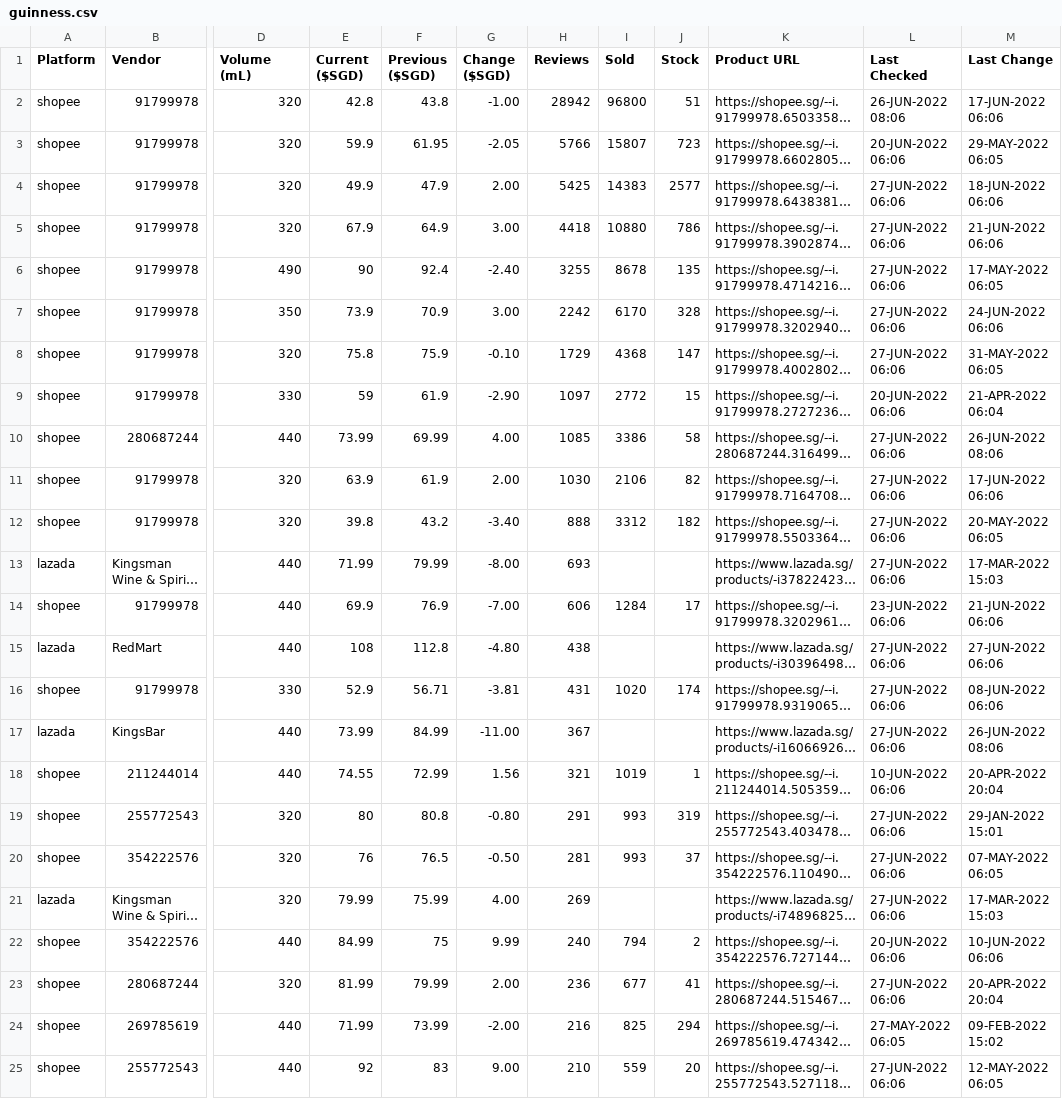
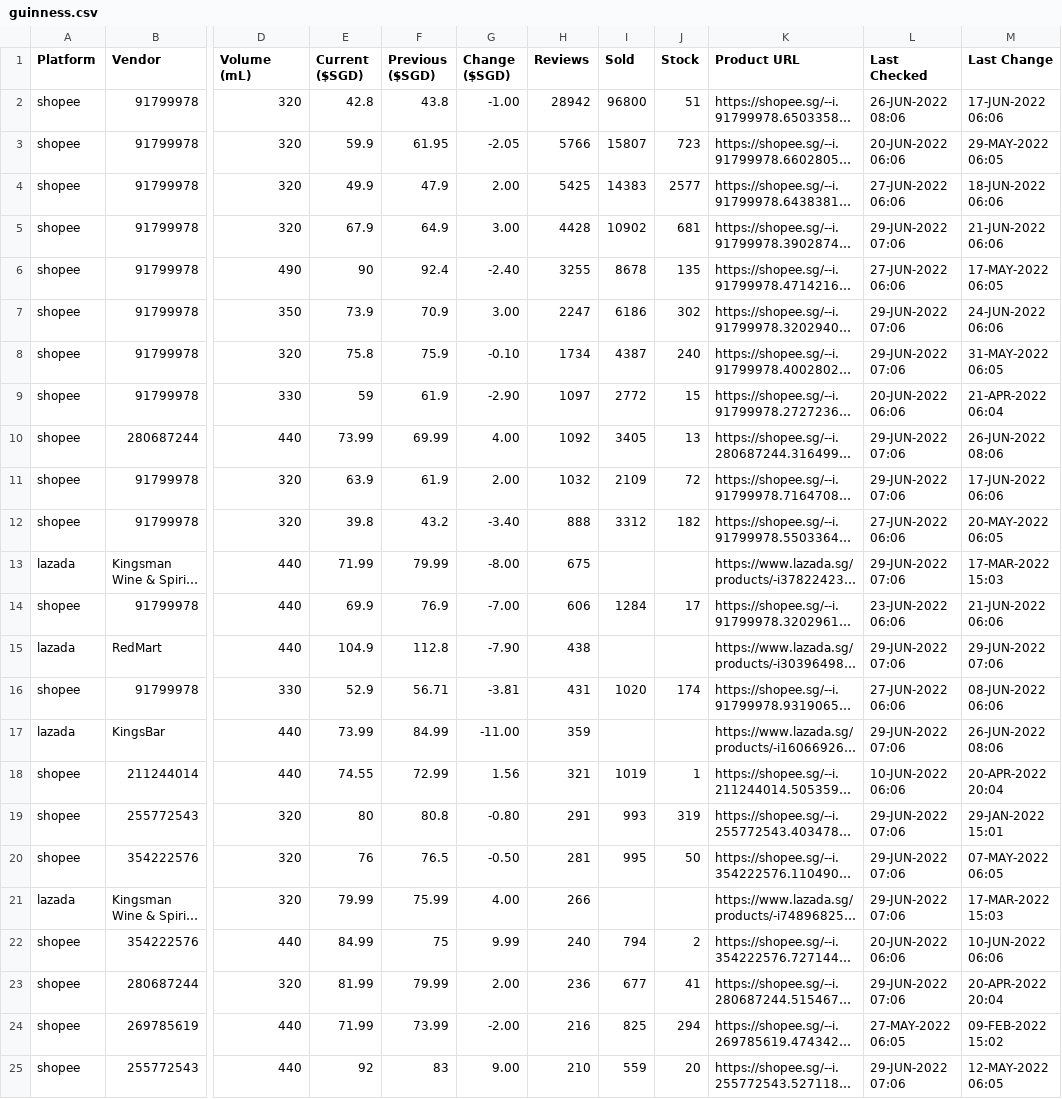
Before and after one commit to ngshiheng/fareview, a CSV file: data/guinness.csv, drawn as a sheet; only a part is shown, gaps mark what is left out; long unchanged cells end in …; the diff covers the shown part only; the diff names each change by its address in the sheet, - before the commit and + after, or states it on an @@ line.

```diff
--- a/data/guinness.csv
+++ b/data/guinness.csv
-H5 (Reviews): 4418
+H5 (Reviews): 4428
-I5 (Sold): 10880
+I5 (Sold): 10902
-J5 (Stock): 786
+J5 (Stock): 681
-L5 (Last Checked): 27-JUN-2022 06:06
+L5 (Last Checked): 29-JUN-2022 07:06
-H7 (Reviews): 2242
+H7 (Reviews): 2247
-I7 (Sold): 6170
+I7 (Sold): 6186
-J7 (Stock): 328
+J7 (Stock): 302
-L7:L8 (Last Checked): 27-JUN-2022 06:06
+L7:L8 (Last Checked): 29-JUN-2022 07:06
-H8 (Reviews): 1729
+H8 (Reviews): 1734
-I8 (Sold): 4368
+I8 (Sold): 4387
-J8 (Stock): 147
+J8 (Stock): 240
-H10 (Reviews): 1085
+H10 (Reviews): 1092
-I10 (Sold): 3386
+I10 (Sold): 3405
-J10 (Stock): 58
+J10 (Stock): 13
-L10:L11 (Last Checked): 27-JUN-2022 06:06
+L10:L11 (Last Checked): 29-JUN-2022 07:06
-H11 (Reviews): 1030
+H11 (Reviews): 1032
-I11 (Sold): 2106
+I11 (Sold): 2109
-J11 (Stock): 82
+J11 (Stock): 72
-H13 (Reviews): 693
+H13 (Reviews): 675
-L13 (Last Checked): 27-JUN-2022 06:06
+L13 (Last Checked): 29-JUN-2022 07:06
-E15 (Current ($SGD)): 108
+E15 (Current ($SGD)): 104.9
-G15 (Change ($SGD)): -4.80
+G15 (Change ($SGD)): -7.90
-L15 (Last Checked): 27-JUN-2022 06:06
+L15 (Last Checked): 29-JUN-2022 07:06
-M15 (Last Change): 27-JUN-2022 06:06
+M15 (Last Change): 29-JUN-2022 07:06
-H17 (Reviews): 367
+H17 (Reviews): 359
-L17 (Last Checked): 27-JUN-2022 06:06
+L17 (Last Checked): 29-JUN-2022 07:06
-L19:L21 (Last Checked): 27-JUN-2022 06:06
+L19:L21 (Last Checked): 29-JUN-2022 07:06
-I20 (Sold): 993
+I20 (Sold): 995
-J20 (Stock): 37
+J20 (Stock): 50
-H21 (Reviews): 269
+H21 (Reviews): 266
-L23 (Last Checked): 27-JUN-2022 06:06
+L23 (Last Checked): 29-JUN-2022 07:06
-L25 (Last Checked): 27-JUN-2022 06:06
+L25 (Last Checked): 29-JUN-2022 07:06
```
Also changed, not shown: 2 added rows, 2 removed rows and 5 edited cells elsewhere in this file, data/asahi.csv, data/carlsberg.csv, 2 other files.
